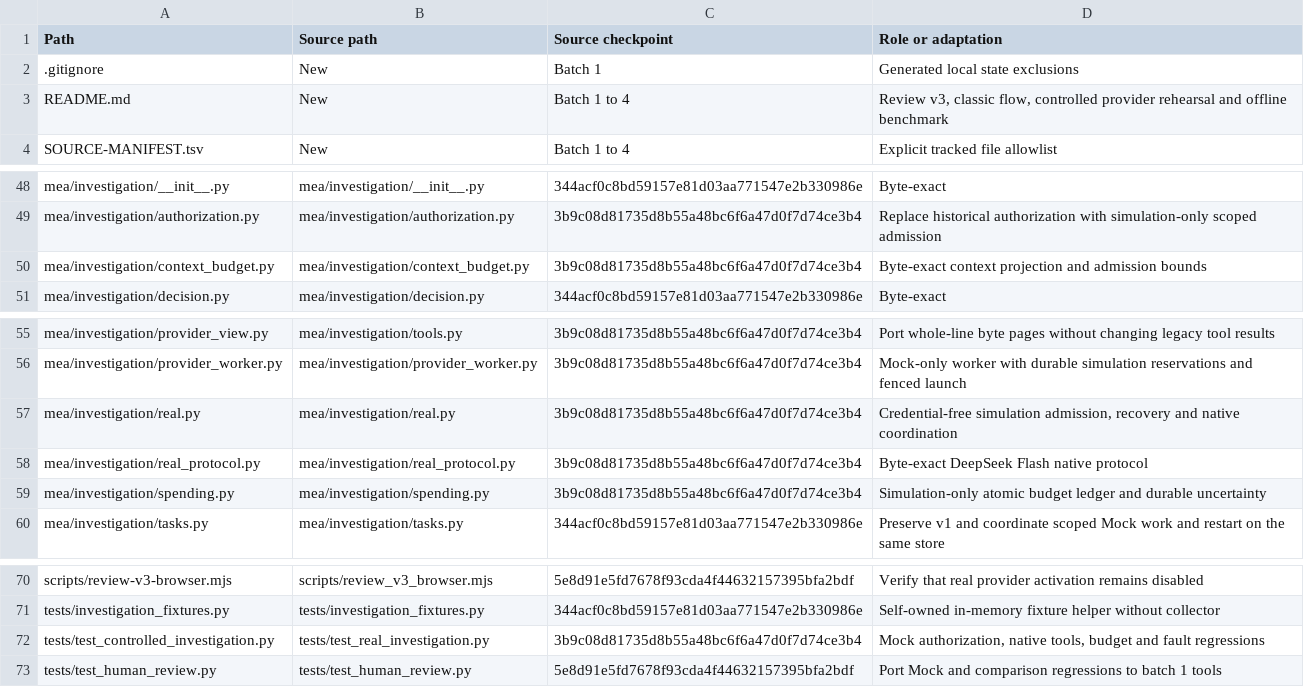
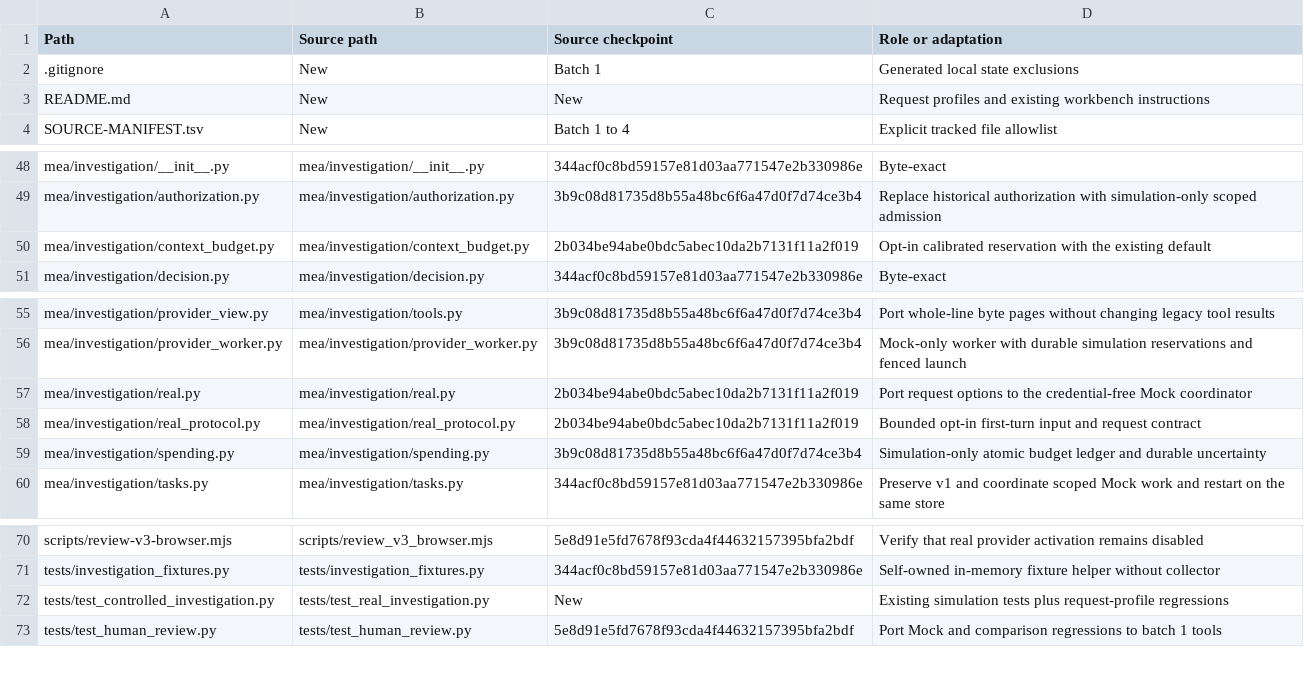
Before and after one commit to a27497/mea-review, a TSV file: SOURCE-MANIFEST.tsv, drawn as a sheet; only a part is shown, gaps mark what is left out.

Commit message:
Port MEA request profiles to the offline workbench
Source checkpoint: 2b034be94abe0bdc5abec10da2b7131f11a2f019.

```diff
--- a/SOURCE-MANIFEST.tsv
+++ b/SOURCE-MANIFEST.tsv
@@ -2,3 +2,3 @@ Path	Source path	Source checkpoint	Role or adaptation
 .gitignore	New	Batch 1	Generated local state exclusions
-README.md	New	Batch 1 to 4	Review v3, classic flow, controlled provider rehearsal and offline benchmark
+README.md	New	New	Request profiles and existing workbench instructions
 SOURCE-MANIFEST.tsv	New	Batch 1 to 4	Explicit tracked file allowlist
@@ -49,3 +49,3 @@ mea/investigation/__init__.py	mea/investigation/__init__.py	344acf0c8bd59157e81d
 mea/investigation/authorization.py	mea/investigation/authorization.py	3b9c08d81735d8b55a48bc6f6a47d0f7d74ce3b4	Replace historical authorization with simulation-only scoped admission
-mea/investigation/context_budget.py	mea/investigation/context_budget.py	3b9c08d81735d8b55a48bc6f6a47d0f7d74ce3b4	Byte-exact context projection and admission bounds
+mea/investigation/context_budget.py	mea/investigation/context_budget.py	2b034be94abe0bdc5abec10da2b7131f11a2f019	Opt-in calibrated reservation with the existing default
 mea/investigation/decision.py	mea/investigation/decision.py	344acf0c8bd59157e81d03aa771547e2b330986e	Byte-exact
@@ -56,4 +56,4 @@ mea/investigation/provider_view.py	mea/investigation/tools.py	3b9c08d81735d8b55a
 mea/investigation/provider_worker.py	mea/investigation/provider_worker.py	3b9c08d81735d8b55a48bc6f6a47d0f7d74ce3b4	Mock-only worker with durable simulation reservations and fenced launch
-mea/investigation/real.py	mea/investigation/real.py	3b9c08d81735d8b55a48bc6f6a47d0f7d74ce3b4	Credential-free simulation admission, recovery and native coordination
-mea/investigation/real_protocol.py	mea/investigation/real_protocol.py	3b9c08d81735d8b55a48bc6f6a47d0f7d74ce3b4	Byte-exact DeepSeek Flash native protocol
+mea/investigation/real.py	mea/investigation/real.py	2b034be94abe0bdc5abec10da2b7131f11a2f019	Port request options to the credential-free Mock coordinator
+mea/investigation/real_protocol.py	mea/investigation/real_protocol.py	2b034be94abe0bdc5abec10da2b7131f11a2f019	Bounded opt-in first-turn input and request contract
 mea/investigation/spending.py	mea/investigation/spending.py	3b9c08d81735d8b55a48bc6f6a47d0f7d74ce3b4	Simulation-only atomic budget ledger and durable uncertainty
@@ -71,3 +71,3 @@ scripts/review-v3-browser.mjs	scripts/review_v3_browser.mjs	5e8d91e5fd7678f93cda
 tests/investigation_fixtures.py	tests/investigation_fixtures.py	344acf0c8bd59157e81d03aa771547e2b330986e	Self-owned in-memory fixture helper without collector
-tests/test_controlled_investigation.py	tests/test_real_investigation.py	3b9c08d81735d8b55a48bc6f6a47d0f7d74ce3b4	Mock authorization, native tools, budget and fault regressions
+tests/test_controlled_investigation.py	tests/test_real_investigation.py	New	Existing simulation tests plus request-profile regressions
 tests/test_human_review.py	tests/test_human_review.py	5e8d91e5fd7678f93cda4f44632157395bfa2bdf	Port Mock and comparison regressions to batch 1 tools
```
Also changed, not shown: 5 other files.
